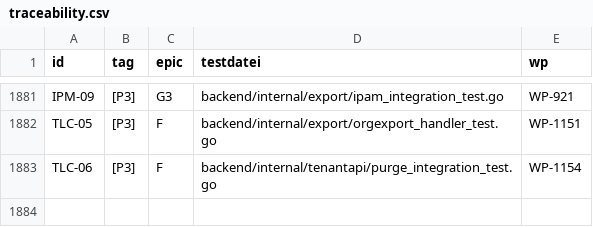
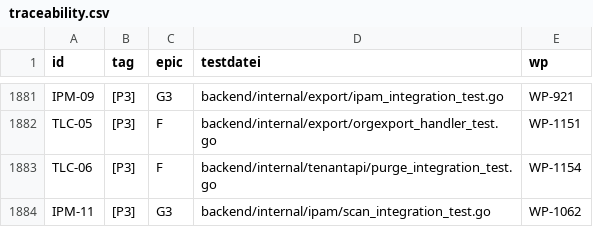
Before and after one commit to DataHub-Chiemgau/Reticora-CMDB, a CSV file: docs/traceability.csv, drawn as a sheet; only a part is shown, gaps mark what is left out; the diff names each change by its address in the sheet, - before the commit and + after, or states it on an @@ line.

```diff
--- a/docs/traceability.csv
+++ b/docs/traceability.csv
+row 1884: IPM-11 | [P3] | G3 | backend/internal/ipam/scan_integration_test.go | WP-1062
```
Also changed, not shown: 20 other files.
